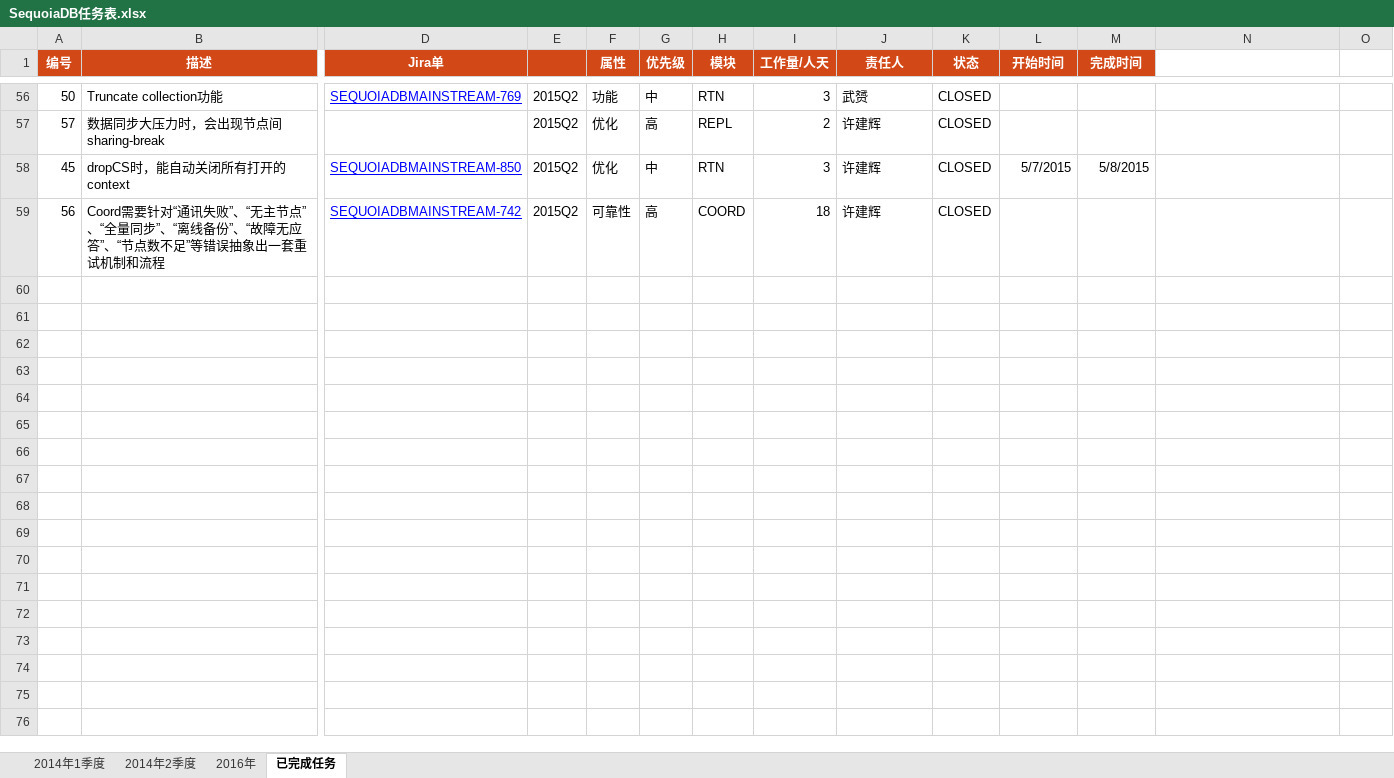
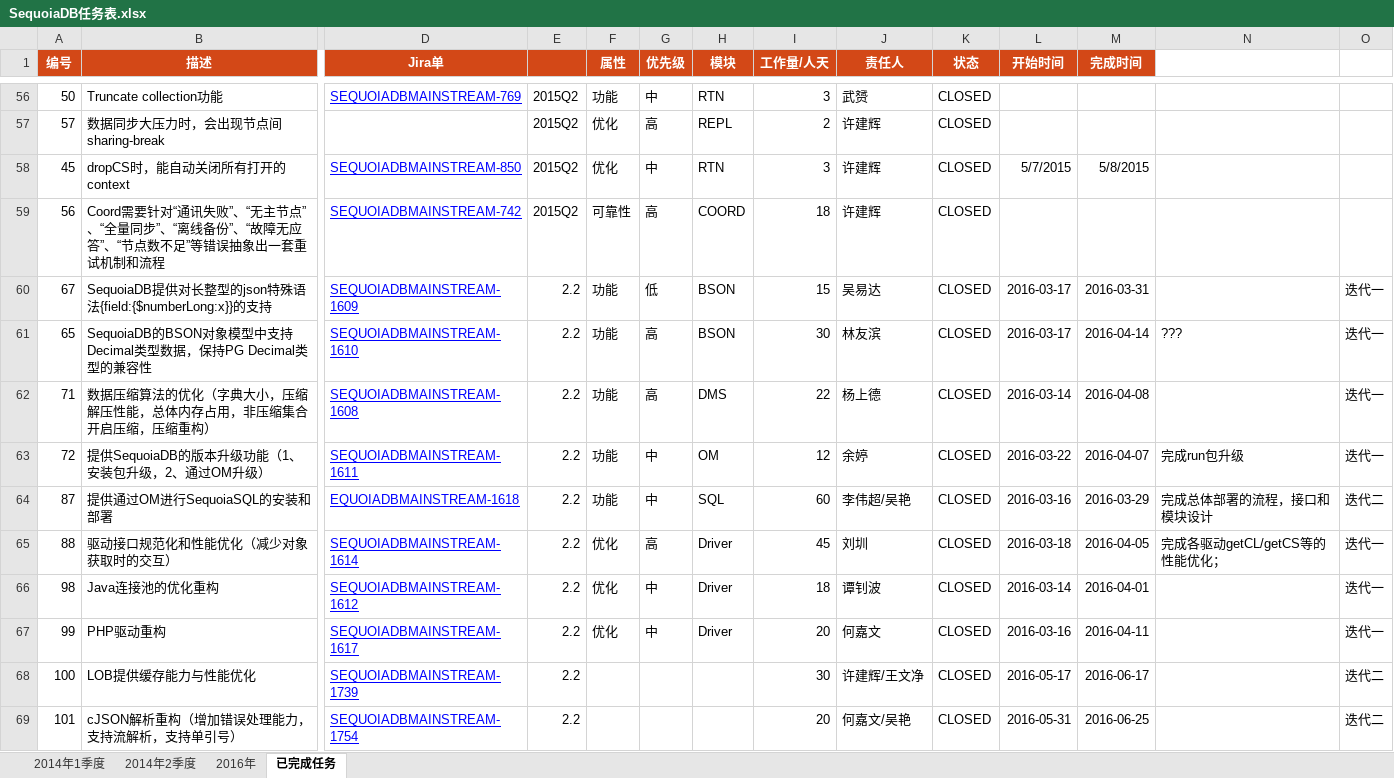
Before and after one commit to Vivian-hihi/SequoiaDB, an Excel workbook: internal_doc/00.项目管理/00.任务计划/SequoiaDB任务表.xlsx, sheet 已完成任务, drawn as a sheet; only a part is shown, gaps mark what is left out; values as stored, in another font and other column widths than the file's, no borders; conditional formats not drawn; rows hold the shown columns only; the diff names each change by its address in the sheet, - before the commit and + after, or states it on an @@ line.

Commit message:
git-svn-id: http://192.168.20.11/sequoiadb/trunk@24966 6121f079-4a18-41d3-8c30-8870a322f2c2

```diff
--- a/internal_doc/00.项目管理/00.任务计划/SequoiaDB任务表.xlsx (sheet 已完成任务)
+++ b/internal_doc/00.项目管理/00.任务计划/SequoiaDB任务表.xlsx (sheet 已完成任务)
+row 60: 67 | SequoiaDB提供对长整型的json特殊语法{field:{$numberLong:x}}的支持 | SEQUOIADBMAINSTREAM-1609 | 2.2 | 功能 | 低 | BSON | 15 | 吴易达 | CLOSED | 2016-03-17 | 2016-03-31 |  | 迭代一
+row 61: 65 | SequoiaDB的BSON对象模型中支持Decimal类型数据，保持PG Decimal类型的兼容性 | SEQUOIADBMAINSTREAM-1610 | 2.2 | 功能 | 高 | BSON | 30 | 林友滨 | CLOSED | 2016-03-17 | 2016-04-14 | ??? | 迭代一
+row 62: 71 | 数据压缩算法的优化（字典大小，压缩解压性能，总体内存占用，非压缩集合开启压缩，压缩重构） | SEQUOIADBMAINSTREAM-1608 | 2.2 | 功能 | 高 | DMS | 22 | 杨上德 | CLOSED | 2016-03-14 | 2016-04-08 |  | 迭代一
+row 63: 72 | 提供SequoiaDB的版本升级功能（1、安装包升级，2、通过OM升级） | SEQUOIADBMAINSTREAM-1611 | 2.2 | 功能 | 中 | OM | 12 | 余婷 | CLOSED | 2016-03-22 | 2016-04-07 | 完成run包升级 | 迭代一
+row 64: 87 | 提供通过OM进行SequoiaSQL的安装和部署 | EQUOIADBMAINSTREAM-1618 | 2.2 | 功能 | 中 | SQL | 60 | 李伟超/吴艳 | CLOSED | 2016-03-16 | 2016-03-29 | 完成总体部署的流程，接口和模块设计 | 迭代二
+row 65: 88 | 驱动接口规范化和性能优化（减少对象获取时的交互） | SEQUOIADBMAINSTREAM-1614 | 2.2 | 优化 | 高 | Driver | 45 | 刘圳 | CLOSED | 2016-03-18 | 2016-04-05 | 完成各驱动getCL/getCS等的性能优化； | 迭代一
+row 66: 98 | Java连接池的优化重构 | SEQUOIADBMAINSTREAM-1612 | 2.2 | 优化 | 中 | Driver | 18 | 谭钊波 | CLOSED | 2016-03-14 | 2016-04-01 |  | 迭代一
+row 67: 99 | PHP驱动重构 | SEQUOIADBMAINSTREAM-1617 | 2.2 | 优化 | 中 | Driver | 20 | 何嘉文 | CLOSED | 2016-03-16 | 2016-04-11 |  | 迭代一
+row 68: 100 | LOB提供缓存能力与性能优化 | SEQUOIADBMAINSTREAM-1739 | 2.2 |  |  |  | 30 | 许建辉/王文净 | CLOSED | 2016-05-17 | 2016-06-17 |  | 迭代二
+row 69: 101 | cJSON解析重构（增加错误处理能力，支持流解析，支持单引号） | SEQUOIADBMAINSTREAM-1754 | 2.2 |  |  |  | 20 | 何嘉文/吴艳 | CLOSED | 2016-05-31 | 2016-06-25 |  | 迭代二
```
Also changed, not shown: sheet 2016年.
